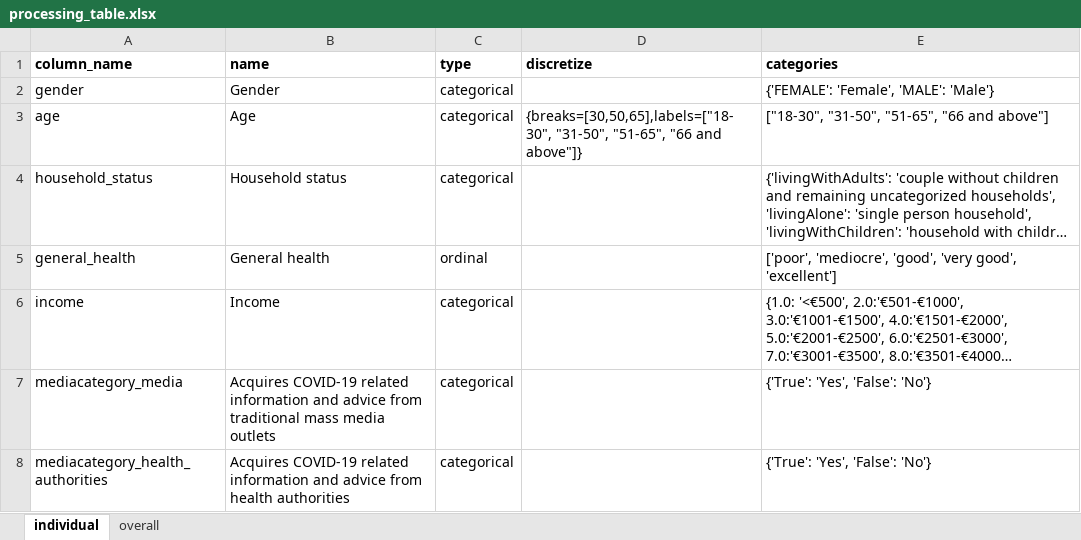
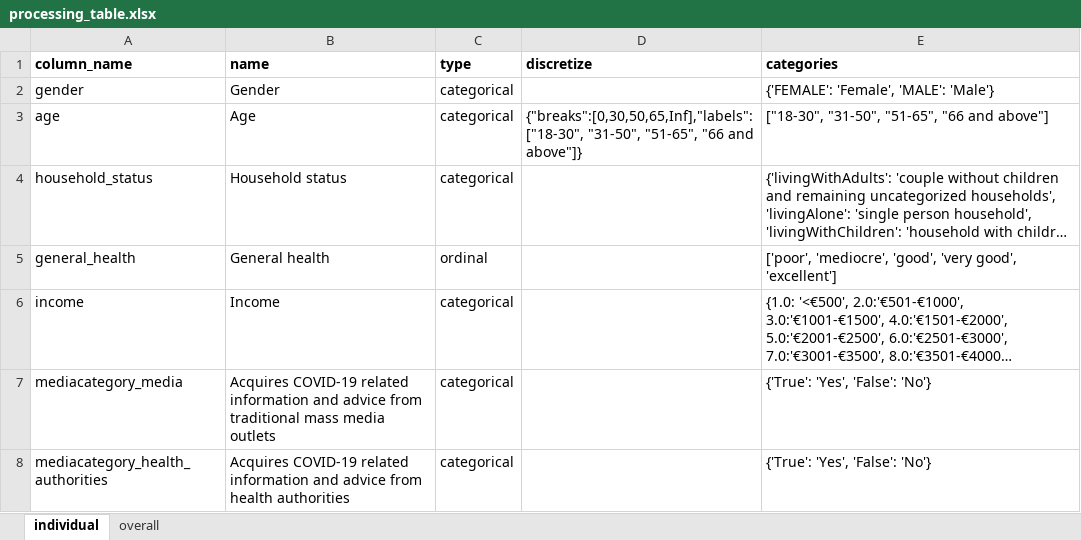
Before and after one commit to molgenis/covid19-qol-modelling, an Excel workbook: processing_table.xlsx, sheet individual, drawn as a sheet; only a part is shown; long unchanged cells end in …; values as stored, in another font and other column widths than the file's, no borders; table styles not drawn; the diff names each change by its address in the sheet, - before the commit and + after, or states it on an @@ line.

Commit message:
Updates to table

```diff
--- a/processing_table.xlsx (sheet individual)
+++ b/processing_table.xlsx (sheet individual)
-D3 (discretize): {breaks=[30,50,65],labels=["18-30", "31-50", "51-65",…
+D3 (discretize): {"breaks":[0,30,50,65,Inf],"labels":["18-30", "31-50", "51-65",…
```
Also changed, not shown: 1 other file.
